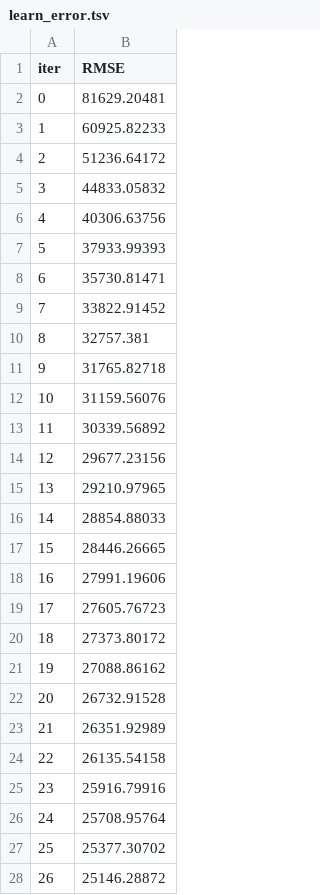
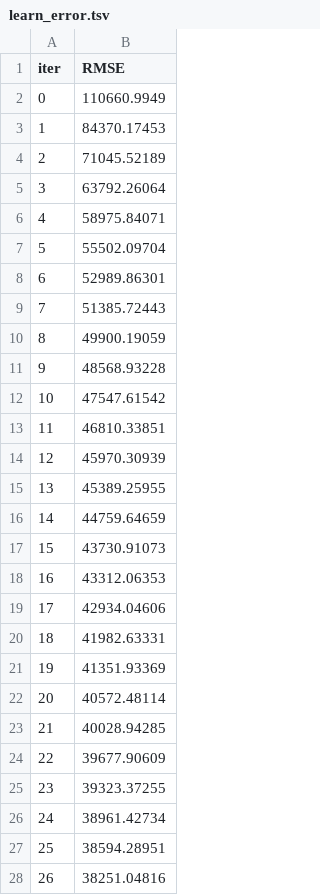
Before and after one commit to johncharles-dev/HDB-Resale-Price-Prediction-and-Recommendation, a TSV file: Model_Building/catboost_info/learn_error.tsv, drawn as a sheet; only a part is shown; the diff covers the shown part only.

```diff
--- a/Model_Building/catboost_info/learn_error.tsv
+++ b/Model_Building/catboost_info/learn_error.tsv
@@ -1,28 +1,28 @@
 iter	RMSE
-0	81629.20481
-1	60925.82233
-2	51236.64172
-3	44833.05832
-4	40306.63756
-5	37933.99393
-6	35730.81471
-7	33822.91452
-8	32757.381
-9	31765.82718
-10	31159.56076
-11	30339.56892
-12	29677.23156
-13	29210.97965
-14	28854.88033
-15	28446.26665
-16	27991.19606
-17	27605.76723
-18	27373.80172
-19	27088.86162
-20	26732.91528
-21	26351.92989
-22	26135.54158
-23	25916.79916
-24	25708.95764
-25	25377.30702
-26	25146.28872
+0	110660.9949
+1	84370.17453
+2	71045.52189
+3	63792.26064
+4	58975.84071
+5	55502.09704
+6	52989.86301
+7	51385.72443
+8	49900.19059
+9	48568.93228
+10	47547.61542
+11	46810.33851
+12	45970.30939
+13	45389.25955
+14	44759.64659
+15	43730.91073
+16	43312.06353
+17	42934.04606
+18	41982.63331
+19	41351.93369
+20	40572.48114
+21	40028.94285
+22	39677.90609
+23	39323.37255
+24	38961.42734
+25	38594.28951
+26	38251.04816
```
Also changed, not shown: 73 edited cells elsewhere in this file, Model_Building/catboost_info/time_left.tsv, 6 other files.
